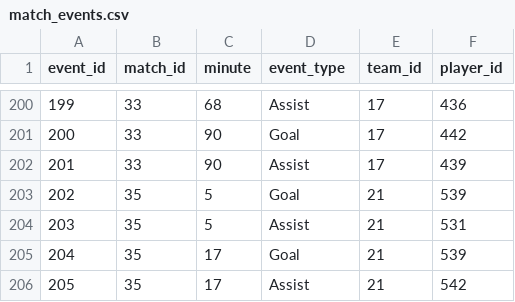
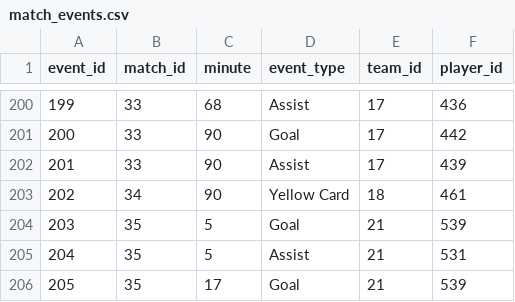
Before and after one commit to mominullptr/FIFA-World-Cup-2026-Dataset, a CSV file: match_events.csv, drawn as a sheet; only a part is shown, gaps mark what is left out; the shorter side is filled out with more unchanged rows; addresses are those after the commit; the diff names each change by its address in the sheet, - before the commit and + after, or states it on an @@ line.

Commit message:
Add m34 yellow card: Kastaneer 90+1' (Curaçao, pid 461)
Ecuador vs Curaçao was 0-0 with no recorded events in the source JSON,
but per Sofascore commentary Gervane Kastaneer was booked for a bad foul
in 90+1'. Verified pid 461 in squads_and_players.csv (Curaçao FWD).

Also auto-bumps Kastaneer's minutes in match_lineups.csv from 0 to 30
as the substitute-now-active rule fires.

Event counts: 347 -> 348 (yellows 25 -> 26)

```diff
--- a/match_events.csv
+++ b/match_events.csv
+row 203: 202 | 34 | 90 | Yellow Card | 18 | 461
@@ column A (event_id) renumbered from row 204 down @@
```
Also changed, not shown: match_lineups.csv, 1 other file.
